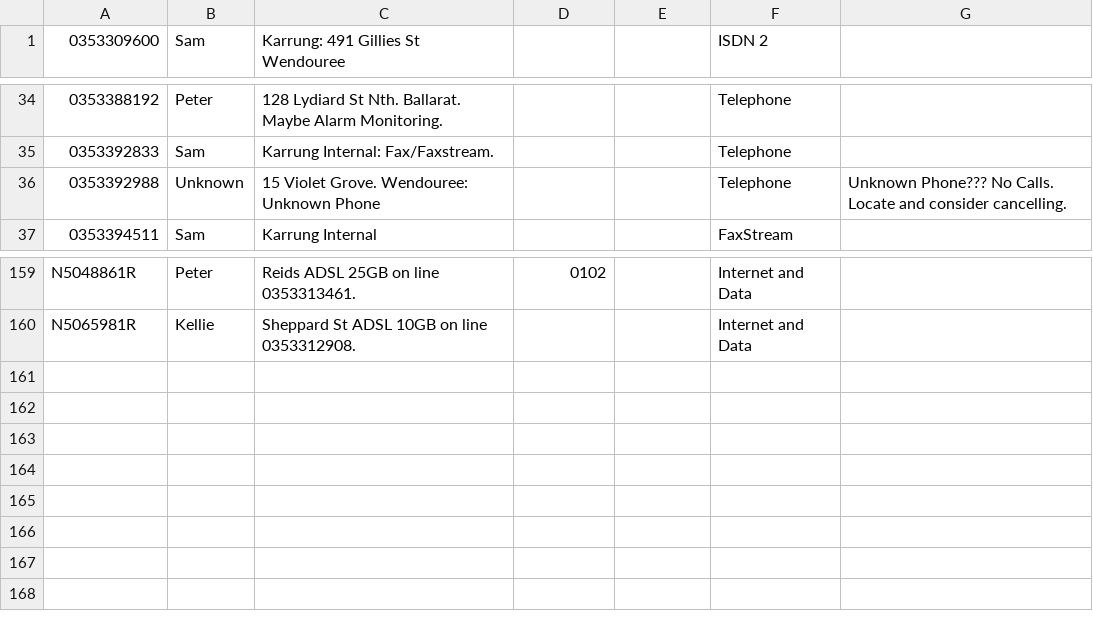
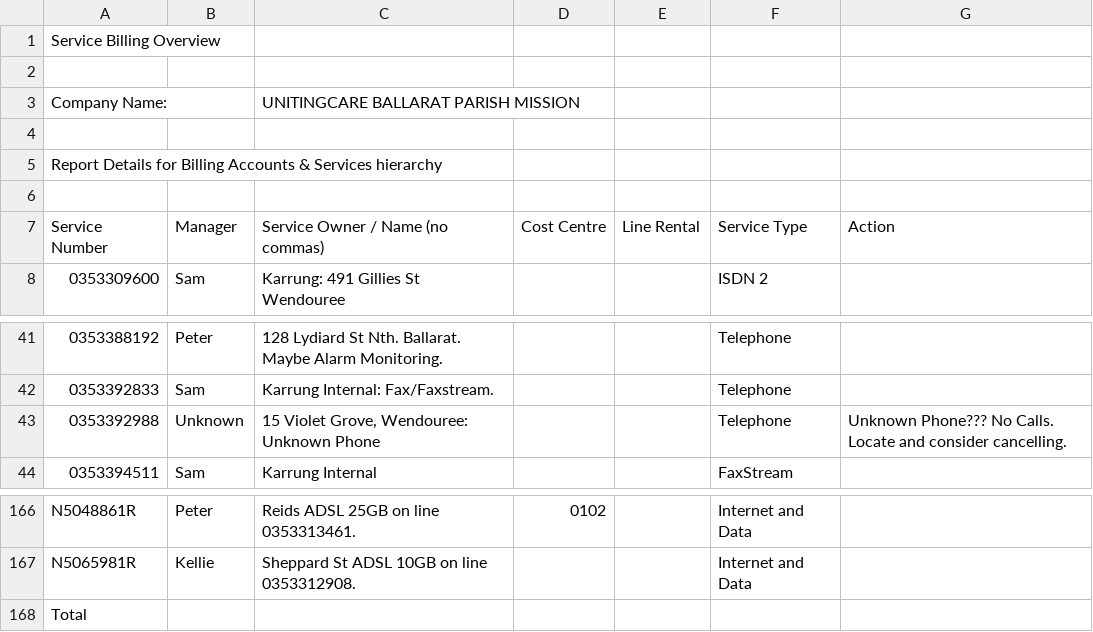
Before and after one commit to Bwian/tbr-gtk, a CSV file: config/services.csv, drawn as a sheet; only a part is shown, gaps mark what is left out.

Commit message:
Ignore non-service rows in services configuration file

```diff
--- a/config/services.csv
+++ b/config/services.csv
@@ -1 +1,8 @@
+Service Billing Overview,,,,,,,,
+,,,,,,,,
+Company Name:,,UNITINGCARE BALLARAT PARISH MISSION,,,,,,
+,,,,,,,,
+Report Details for Billing Accounts & Services hierarchy,,,,,,,,
+,,,,,,,,
+Service Number,Manager,Service Owner / Name (no commas),Cost Centre,Line Rental,Service Type,Action,,
 0353309600,Sam,Karrung: 491 Gillies St Wendouree,,,ISDN 2,,,
@@ -35,3 +42,3 @@
 0353392833,Sam,Karrung Internal: Fax/Faxstream.,,,Telephone,,,
-0353392988,Unknown,15 Violet Grove. Wendouree: Unknown Phone,,,Telephone,Unknown Phone??? No Calls. Locate and consider cancelling.,,
+0353392988,Unknown,"15 Violet Grove, Wendouree: Unknown Phone",,,Telephone,Unknown Phone??? No Calls. Locate and consider cancelling.,,
 0353394511,Sam,Karrung Internal,,,FaxStream,,,
@@ -160 +167,2 @@ N5048861R,Peter,Reids ADSL 25GB on line 0353313461.,0102,,Internet and Data,,,
 N5065981R,Kellie,Sheppard St ADSL 10GB on line 0353312908.,,,Internet and Data,,,
+Total,,,,,,,,
```
Also changed, not shown: 2 other files.
